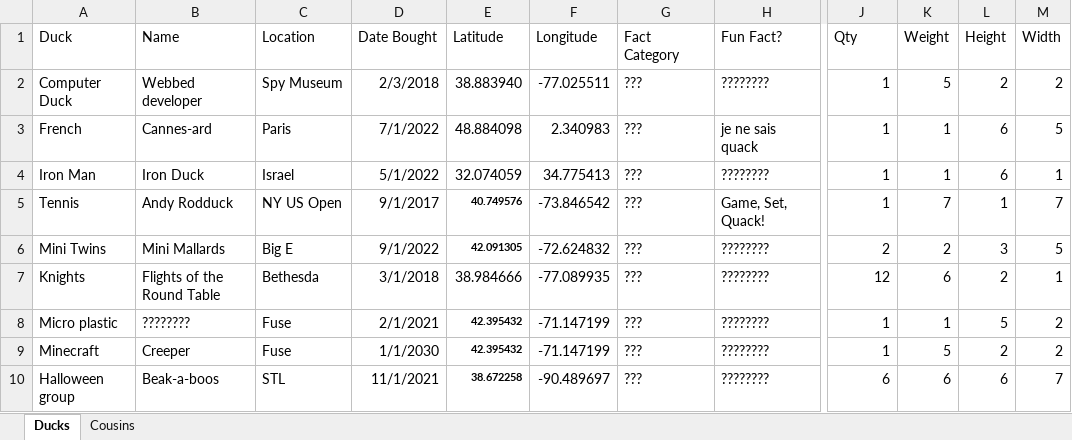
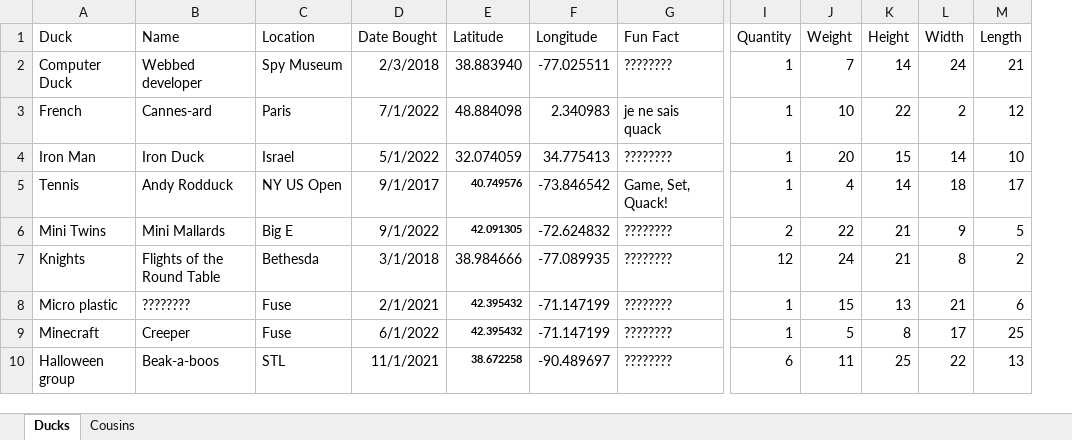
Before and after one commit to akstl1/Analyducks, an Excel workbook: data/data.xlsx, sheet Ducks, drawn as a sheet; only a part is shown, gaps mark what is left out; values as stored, in another font and other column widths than the file's, no borders; table styles not drawn; removed rows and columns are numbered as before the commit, all else as after; the diff covers the shown part only; the diff names each change by its address in the sheet, - before the commit and + after, or states it on an @@ line.

Commit message:
added datatable, updated data

```diff
--- a/data/data.xlsx (sheet Ducks)
+++ b/data/data.xlsx (sheet Ducks)
-column G (Fact Category), rows 2-10: all ???
+column M (Length), rows 2-10: 21 | 12 | 10 | 17 | 5 | 2 | 6 | 25 | 13
-G1: Fun Fact?
+G1: Fun Fact
-I1: Qty
+I1: Quantity
-J2 (Weight): 5
+J2 (Weight): 7
-K2 (Height): 2
+K2 (Height): 14
-L2 (Width): 2
+L2 (Width): 24
-J3 (Weight): 1
+J3 (Weight): 10
-K3 (Height): 6
+K3 (Height): 22
-L3 (Width): 5
+L3 (Width): 2
-J4 (Weight): 1
+J4 (Weight): 20
-K4 (Height): 6
+K4 (Height): 15
-L4 (Width): 1
+L4 (Width): 14
-J5 (Weight): 7
+J5 (Weight): 4
-K5 (Height): 1
+K5 (Height): 14
-L5 (Width): 7
+L5 (Width): 18
-J6 (Weight): 2
+J6 (Weight): 22
-K6 (Height): 3
+K6 (Height): 21
-L6 (Width): 5
+L6 (Width): 9
-J7 (Weight): 6
+J7 (Weight): 24
-K7 (Height): 2
+K7 (Height): 21
-L7 (Width): 1
+L7 (Width): 8
-J8 (Weight): 1
+J8 (Weight): 15
-K8 (Height): 5
+K8 (Height): 13
-L8 (Width): 2
+L8 (Width): 21
-D9 (Date Bought): 1/1/2030
+D9 (Date Bought): 6/1/2022
-K9 (Height): 2
+K9 (Height): 8
-L9 (Width): 2
+L9 (Width): 17
-J10 (Weight): 6
+J10 (Weight): 11
-K10 (Height): 6
+K10 (Height): 25
-L10 (Width): 7
+L10 (Width): 22
```
Also changed, not shown: 102 edited cells elsewhere in this sheet, 1 other file.
